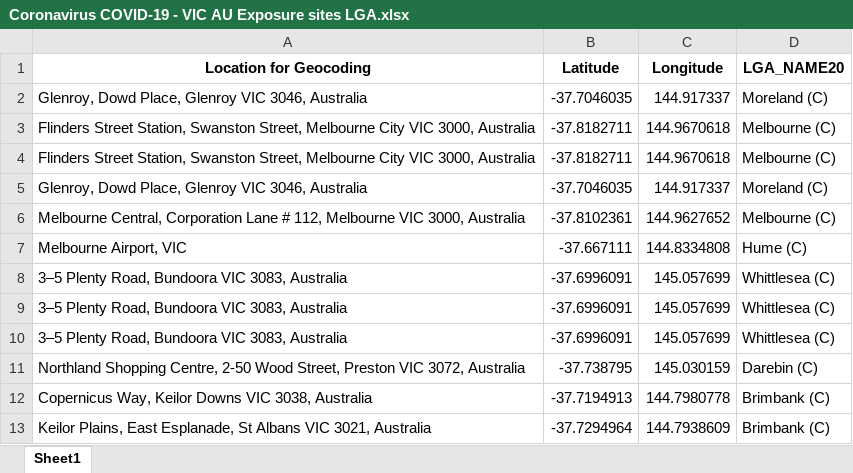
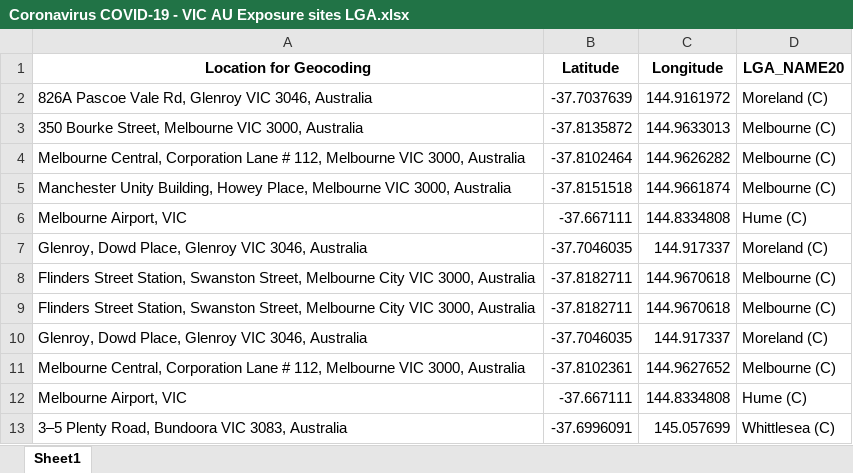
Before and after one commit to Mike-Honey/covid-19-vic-au, an Excel workbook: Coronavirus COVID-19 - VIC AU Exposure sites LGA.xlsx, sheet Sheet1, drawn as a sheet; only a part is shown; the shorter side is filled out with more unchanged rows; values as stored, in another font and other column widths than the file's, no borders; the diff names each change by its address in the sheet, - before the commit and + after, or states it on an @@ line.

```diff
--- a/Coronavirus COVID-19 - VIC AU Exposure sites LGA.xlsx (sheet Sheet1)
+++ b/Coronavirus COVID-19 - VIC AU Exposure sites LGA.xlsx (sheet Sheet1)
+row 2: 826A Pascoe Vale Rd, Glenroy VIC 3046, Australia | -37.7037639 | 144.9161972 | Moreland (C)
+row 3: 350 Bourke Street, Melbourne VIC 3000, Australia | -37.8135872 | 144.9633013 | Melbourne (C)
+row 4: Melbourne Central, Corporation Lane # 112, Melbourne VIC 3000, Australia | -37.8102464 | 144.9626282 | Melbourne (C)
+row 5: Manchester Unity Building, Howey Place, Melbourne VIC 3000, Australia | -37.8151518 | 144.9661874 | Melbourne (C)
+row 6: Melbourne Airport, VIC | -37.667111 | 144.8334808 | Hume (C)
```
Also changed, not shown: Coronavirus COVID-19 - VIC AU Exposure sites.xlsx, 1 other file.
